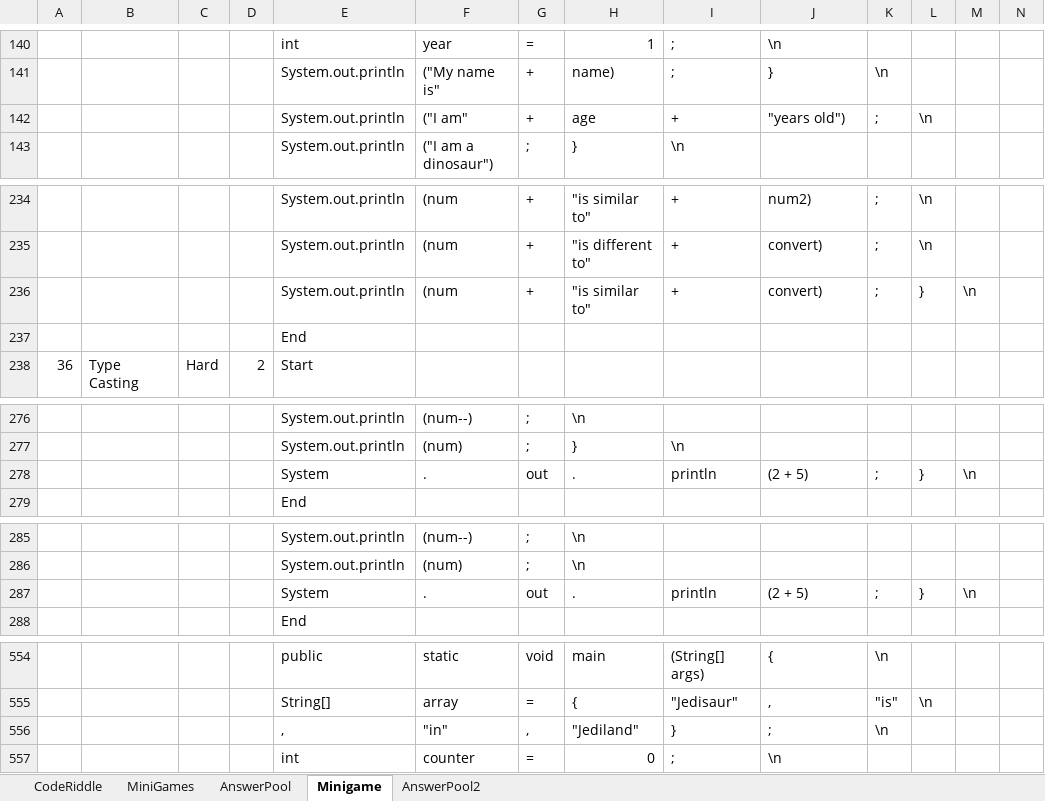
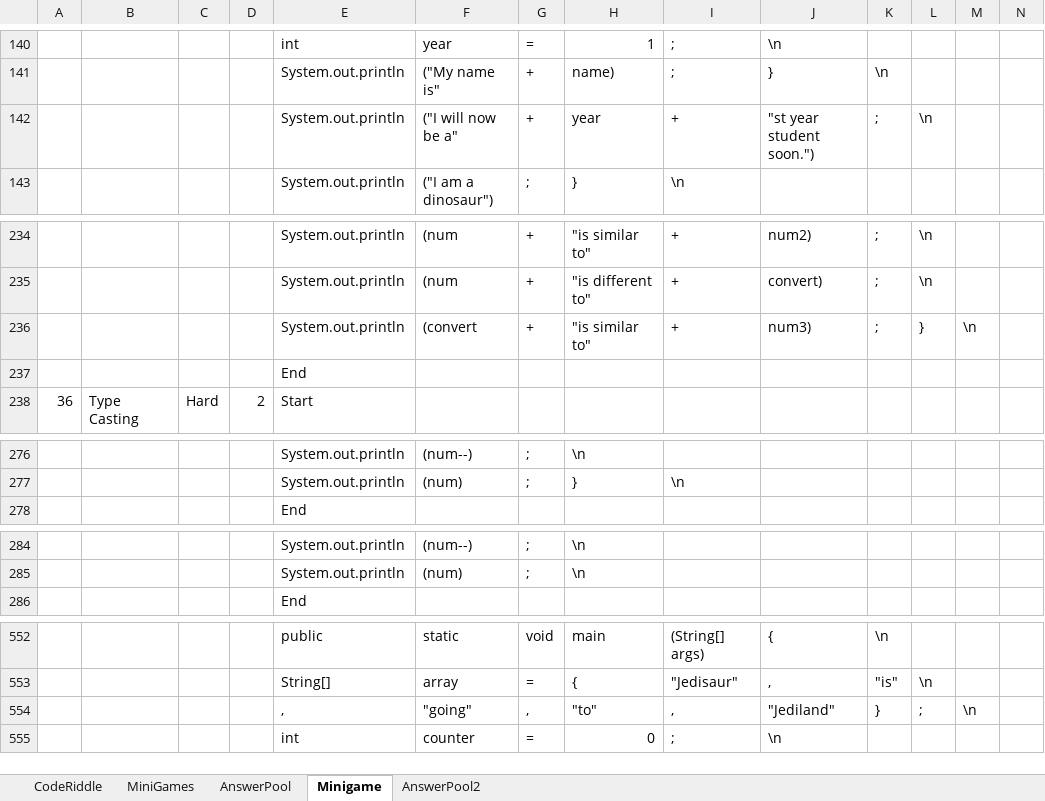
Before and after one commit to fernandezaaron/CodexLearning, an Excel workbook: assets/excel/Minigames.xlsx, sheet Minigame, drawn as a sheet; only a part is shown, gaps mark what is left out; values as stored, in another font and other column widths than the file's, no borders; removed rows and columns are numbered as before the commit, all else as after; rows hold the shown columns only; the diff covers the shown part only; the diff names each change by its address in the sheet, - before the commit and + after, or states it on an @@ line.

```diff
--- a/assets/excel/Minigames.xlsx (sheet Minigame)
+++ b/assets/excel/Minigames.xlsx (sheet Minigame)
-F142: ("I am"
+F142: ("I will now be a"
-H142: age
+H142: year
-J142: "years old")
+J142: "st year student soon.")
-F236: (num
+F236: (convert
-J236: convert)
+J236: num3)
-row 278:  |  |  |  | System | . | out | . | println | (2 + 5) | ; | } | \n
-row 287:  |  |  |  | System | . | out | . | println | (2 + 5) | ; | } | \n
-row 556:  |  |  |  | , | "in" | , | "Jediland" | } | ; | \n
+row 554:  |  |  |  | , | "going" | , | "to" | , | "Jediland" | } | ; | \n
```
Also changed, not shown: 2 edited cells and row numbers in column A elsewhere in this sheet, 1 other file.
